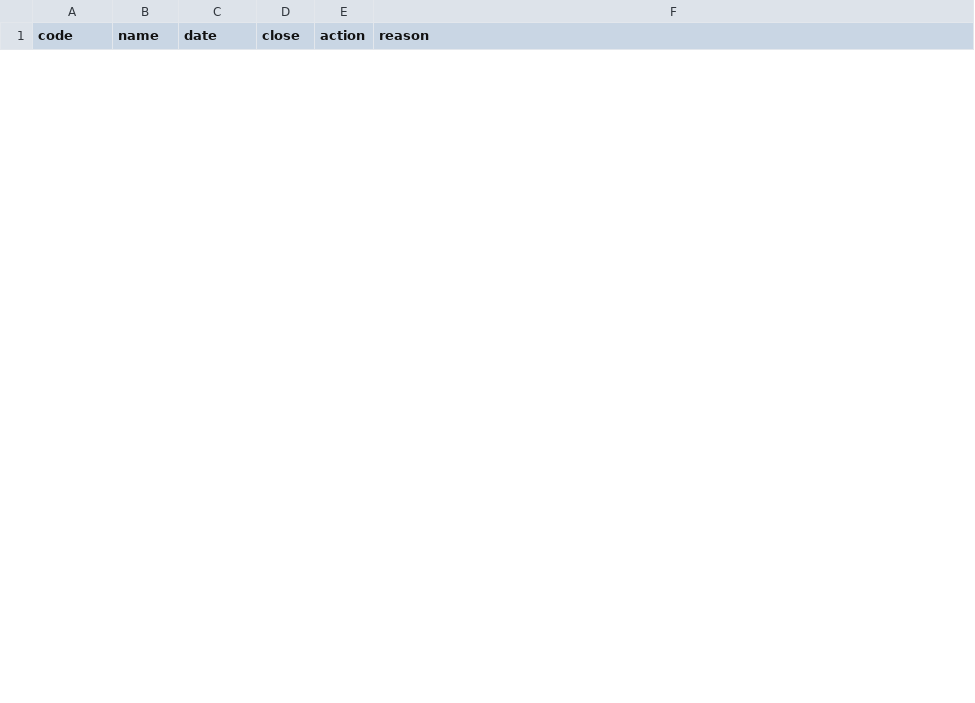
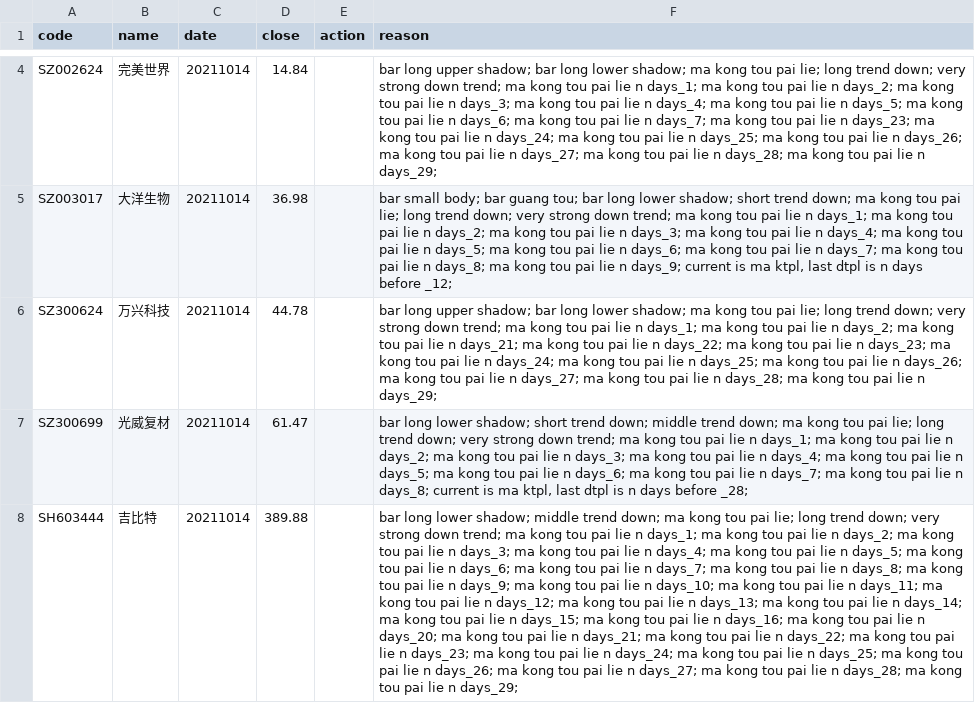
Before and after one commit to li-yong/result, a CSV file: garbage_latest_very_strong_down_trend.csv, drawn as a sheet; only a part is shown, gaps mark what is left out; the diff covers the shown part only; the diff names each change by its address in the sheet, - before the commit and + after, or states it on an @@ line.

```diff
--- a/garbage_latest_very_strong_down_trend.csv
+++ b/garbage_latest_very_strong_down_trend.csv
+row 4: SZ002624 | 完美世界 | 20211014 | 14.84 |  | bar long upper shadow; bar long lower shadow; ma kong tou pai lie; long trend down; very strong down trend; ma kong tou pai lie n days_1; ma kong tou pai lie n days_2; ma kong tou pai lie n days_3; ma kong tou pai lie n days_4; ma kong tou pai lie n days_5; ma kong tou pai lie n days_6; ma kong tou pai lie n days_7; ma kong tou pai lie n days_23; ma kong tou pai lie n days_24; ma kong tou pai lie n days_25; ma kong tou pai lie n days_26; ma kong tou pai lie n days_27; ma kong tou pai lie n days_28; ma kong tou pai lie n days_29;
+row 5: SZ003017 | 大洋生物 | 20211014 | 36.98 |  | bar small body; bar guang tou; bar long lower shadow; short trend down; ma kong tou pai lie; long trend down; very strong down trend; ma kong tou pai lie n days_1; ma kong tou pai lie n days_2; ma kong tou pai lie n days_3; ma kong tou pai lie n days_4; ma kong tou pai lie n days_5; ma kong tou pai lie n days_6; ma kong tou pai lie n days_7; ma kong tou pai lie n days_8; ma kong tou pai lie n days_9; current is ma ktpl, last dtpl is n days before _12;
+row 6: SZ300624 | 万兴科技 | 20211014 | 44.78 |  | bar long upper shadow; bar long lower shadow; ma kong tou pai lie; long trend down; very strong down trend; ma kong tou pai lie n days_1; ma kong tou pai lie n days_2; ma kong tou pai lie n days_21; ma kong tou pai lie n days_22; ma kong tou pai lie n days_23; ma kong tou pai lie n days_24; ma kong tou pai lie n days_25; ma kong tou pai lie n days_26; ma kong tou pai lie n days_27; ma kong tou pai lie n days_28; ma kong tou pai lie n days_29;
+row 7: SZ300699 | 光威复材 | 20211014 | 61.47 |  | bar long lower shadow; short trend down; middle trend down; ma kong tou pai lie; long trend down; very strong down trend; ma kong tou pai lie n days_1; ma kong tou pai lie n days_2; ma kong tou pai lie n days_3; ma kong tou pai lie n days_4; ma kong tou pai lie n days_5; ma kong tou pai lie n days_6; ma kong tou pai lie n days_7; ma kong tou pai lie n days_8; current is ma ktpl, last dtpl is n days before _28;
+row 8: SH603444 | 吉比特 | 20211014 | 389.88 |  | bar long lower shadow; middle trend down; ma kong tou pai lie; long trend down; very strong down trend; ma kong tou pai lie n days_1; ma kong tou pai lie n days_2; ma kong tou pai lie n days_3; ma kong tou pai lie n days_4; ma kong tou pai lie n days_5; ma kong tou pai lie n days_6; ma kong tou pai lie n days_7; ma kong tou pai lie n days_8; ma kong tou pai lie n days_9; ma kong tou pai lie n days_10; ma kong tou pai lie n days_11; ma kong tou pai lie n days_12; ma kong tou pai lie n days_13; ma kong tou pai lie n days_14; ma kong tou pai lie n days_15; ma kong tou pai lie n days_16; ma kong tou pai lie n days_20; ma kong tou pai lie n days_21; ma kong tou pai lie n days_22; ma kong tou pai lie n days_23; ma kong tou pai lie n days_24; ma kong tou pai lie n days_25; ma kong tou pai lie n days_26; ma kong tou pai lie n days_27; ma kong tou pai lie n days_28; ma kong tou pai lie n days_29;
```
Also changed, not shown: 2 added rows and 2 removed rows elsewhere in this file, garbage_latest_ST_stock.csv, garbage_latest_negative_profit_recent_two_years.csv, 24 other files.
